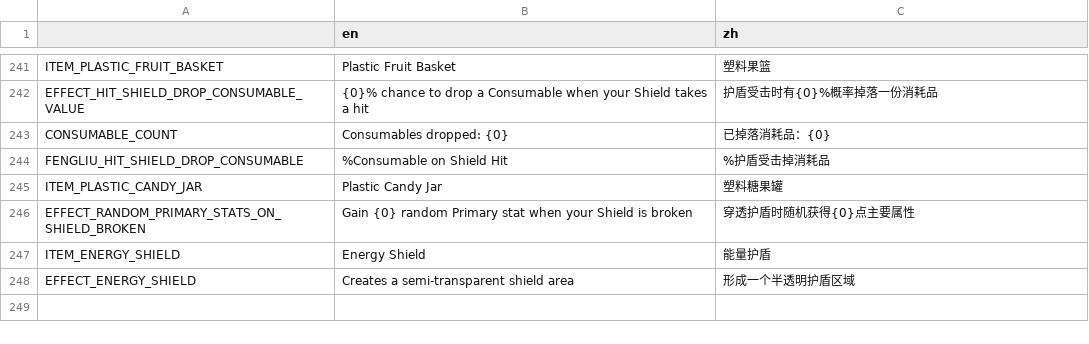
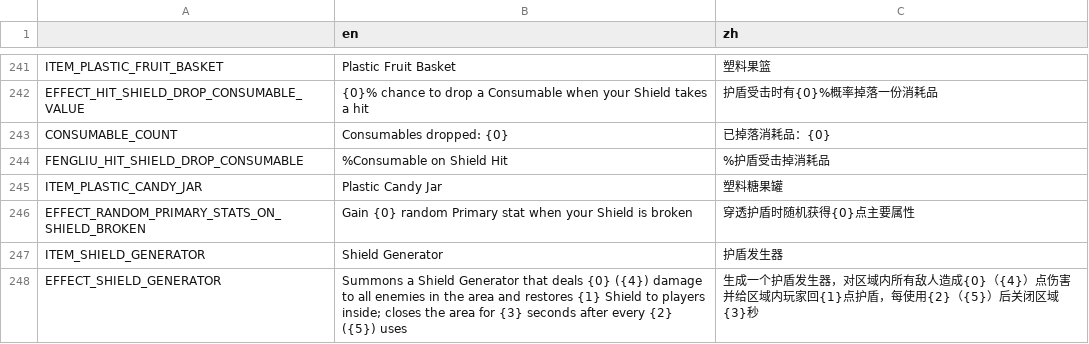
Before and after one commit to FengLiuFeseliud/Brotato-FengAddMods, a CSV file: translations/translations.csv, drawn as a sheet; only a part is shown, gaps mark what is left out; removed rows and columns are numbered as before the commit, all else as after; the diff names each change by its address in the sheet, - before the commit and + after, or states it on an @@ line.

Commit message:
add item_shield_generator

```diff
--- a/translations/translations.csv
+++ b/translations/translations.csv
-row 247: ITEM_ENERGY_SHIELD | Energy Shield | 能量护盾
-row 248: EFFECT_ENERGY_SHIELD | Creates a semi-transparent shield area | 形成一个半透明护盾区域
+row 247: ITEM_SHIELD_GENERATOR | Shield Generator | 护盾发生器
+row 248: EFFECT_SHIELD_GENERATOR | Summons a Shield Generator that deals {0} ({4}) damage to all enemies in the area and restores {1} Shield to players inside; closes the area for {3} seconds after every {2} ({5}) uses | 生成一个护盾发生器，对区域内所有敌人造成{0}（{4}）点伤害并给区域内玩家回{1}点护盾，每使用{2}（{5}）后关闭区域{3}秒
```
Also changed, not shown: 14 other files.
